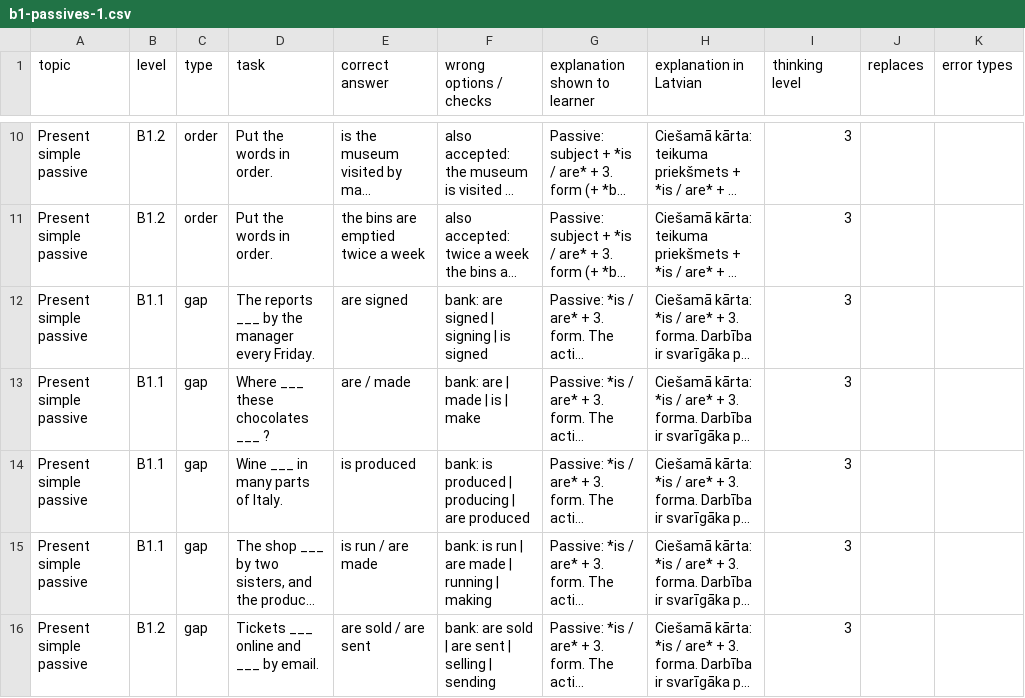
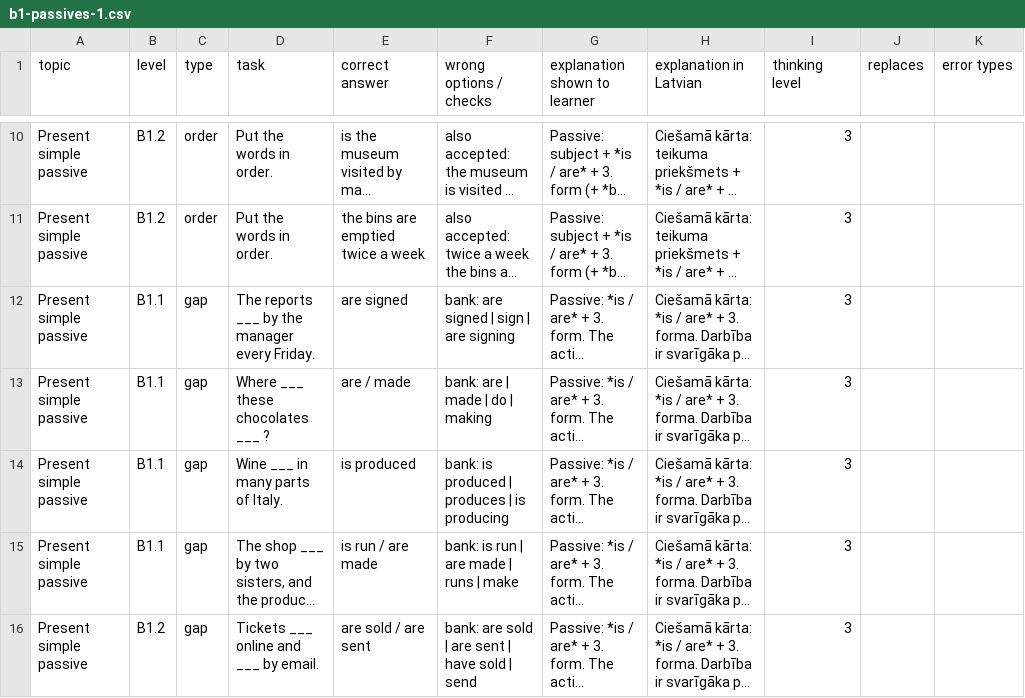
Before and after one commit to inga-cmyk/englishfever, a CSV file: docs/task-drafts/b1-passives-1.csv, drawn as a sheet; only a part is shown, gaps mark what is left out; long unchanged cells end in …; the diff covers the shown part only; the diff names each change by its address in the sheet, - before the commit and + after, or states it on an @@ line.

```diff
--- a/docs/task-drafts/b1-passives-1.csv
+++ b/docs/task-drafts/b1-passives-1.csv
-F12 (wrong options / checks): bank: are signed | signing | is signed
+F12 (wrong options / checks): bank: are signed | sign | are signing
-F13 (wrong options / checks): bank: are | made | is | make
+F13 (wrong options / checks): bank: are | made | do | making
-F14 (wrong options / checks): bank: is produced | producing | are produced
+F14 (wrong options / checks): bank: is produced | produces | is producing
-F15 (wrong options / checks): bank: is run | are made | running | making
+F15 (wrong options / checks): bank: is run | are made | runs | make
-F16 (wrong options / checks): bank: are sold | are sent | selling | sending
+F16 (wrong options / checks): bank: are sold | are sent | have sold | send
```
Also changed, not shown: 37 edited cells elsewhere in this file, docs/practice-question-bank-review.csv, docs/task-drafts/a2-big-1.csv, 9 other files.
